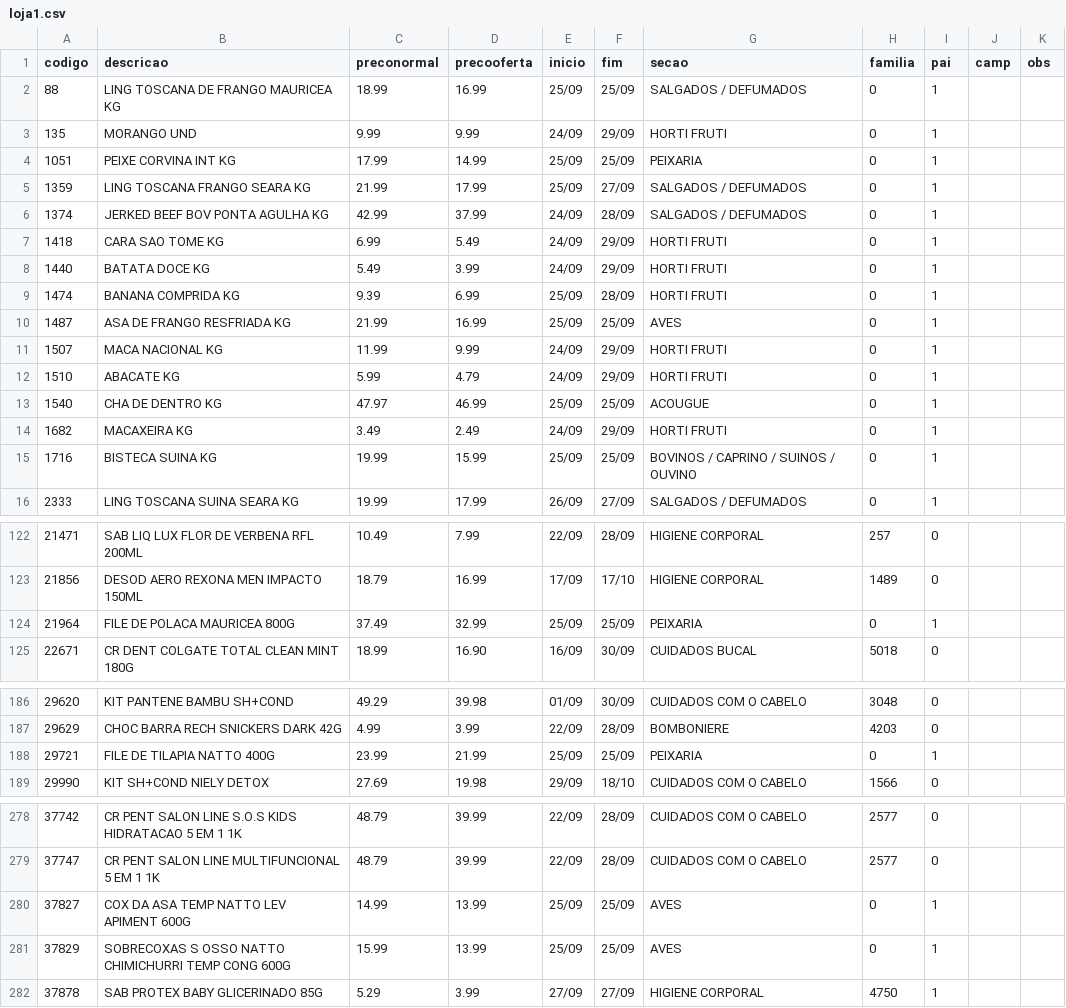
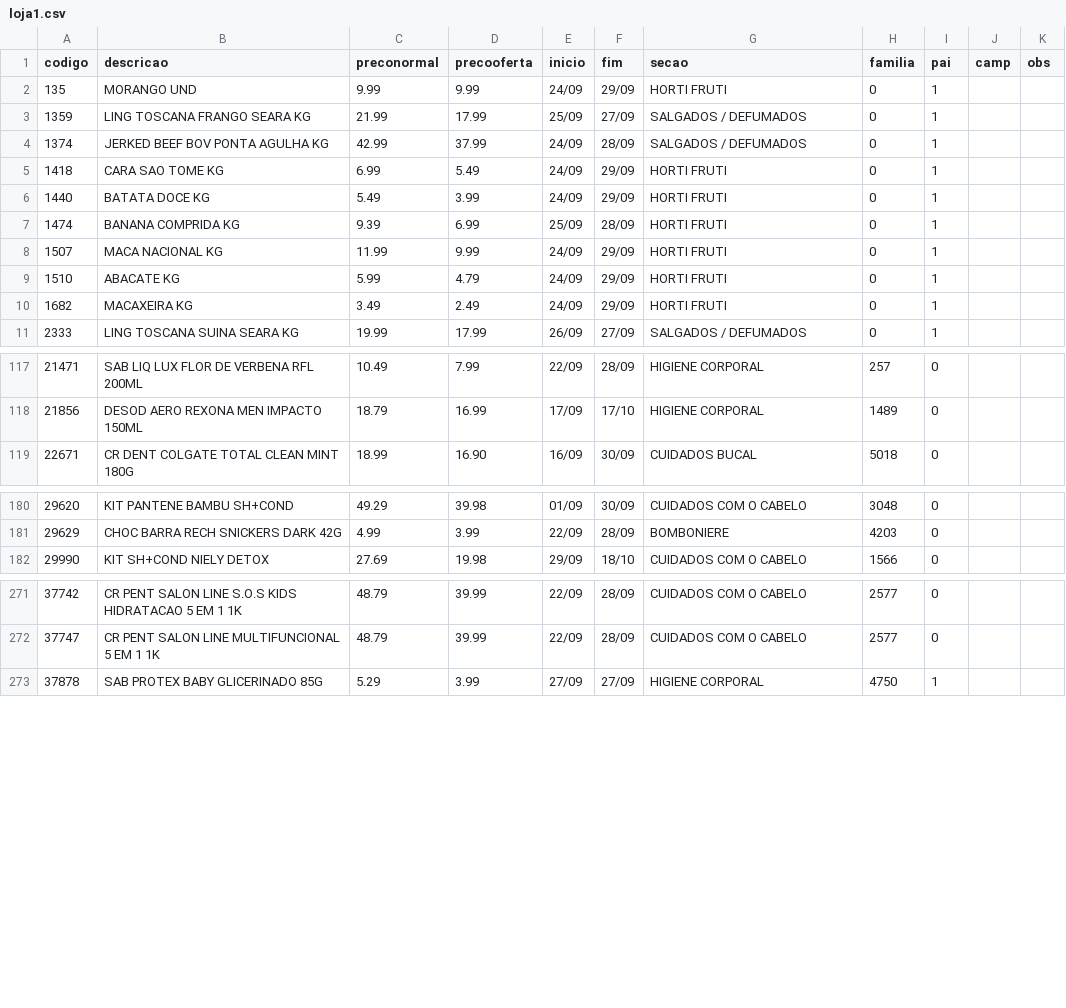
Before and after one commit to luciano504/placas, a CSV file: data/loja1.csv, drawn as a sheet; only a part is shown, gaps mark what is left out; removed rows and columns are numbered as before the commit, all else as after; the diff covers the shown part only; the diff names each change by its address in the sheet, - before the commit and + after, or states it on an @@ line.

```diff
--- a/data/loja1.csv
+++ b/data/loja1.csv
-row 2: 88 | LING TOSCANA DE FRANGO MAURICEA KG | 18.99 | 16.99 | 25/09 | 25/09 | SALGADOS / DEFUMADOS | 0 | 1
-row 4: 1051 | PEIXE CORVINA INT KG | 17.99 | 14.99 | 25/09 | 25/09 | PEIXARIA | 0 | 1
-row 10: 1487 | ASA DE FRANGO RESFRIADA KG | 21.99 | 16.99 | 25/09 | 25/09 | AVES | 0 | 1
-row 13: 1540 | CHA DE DENTRO KG | 47.97 | 46.99 | 25/09 | 25/09 | ACOUGUE | 0 | 1
-row 15: 1716 | BISTECA SUINA KG | 19.99 | 15.99 | 25/09 | 25/09 | BOVINOS / CAPRINO / SUINOS / OUVINO | 0 | 1
-row 124: 21964 | FILE DE POLACA MAURICEA 800G | 37.49 | 32.99 | 25/09 | 25/09 | PEIXARIA | 0 | 1
-row 188: 29721 | FILE DE TILAPIA NATTO 400G | 23.99 | 21.99 | 25/09 | 25/09 | PEIXARIA | 0 | 1
-row 280: 37827 | COX DA ASA TEMP NATTO LEV APIMENT 600G | 14.99 | 13.99 | 25/09 | 25/09 | AVES | 0 | 1
-row 281: 37829 | SOBRECOXAS S OSSO NATTO CHIMICHURRI TEMP CONG 600G | 15.99 | 13.99 | 25/09 | 25/09 | AVES | 0 | 1
```
Also changed, not shown: 1 added row, 4 removed rows and 8 edited cells elsewhere in this file, data/loja2.csv, data/loja3.csv, 6 other files.
